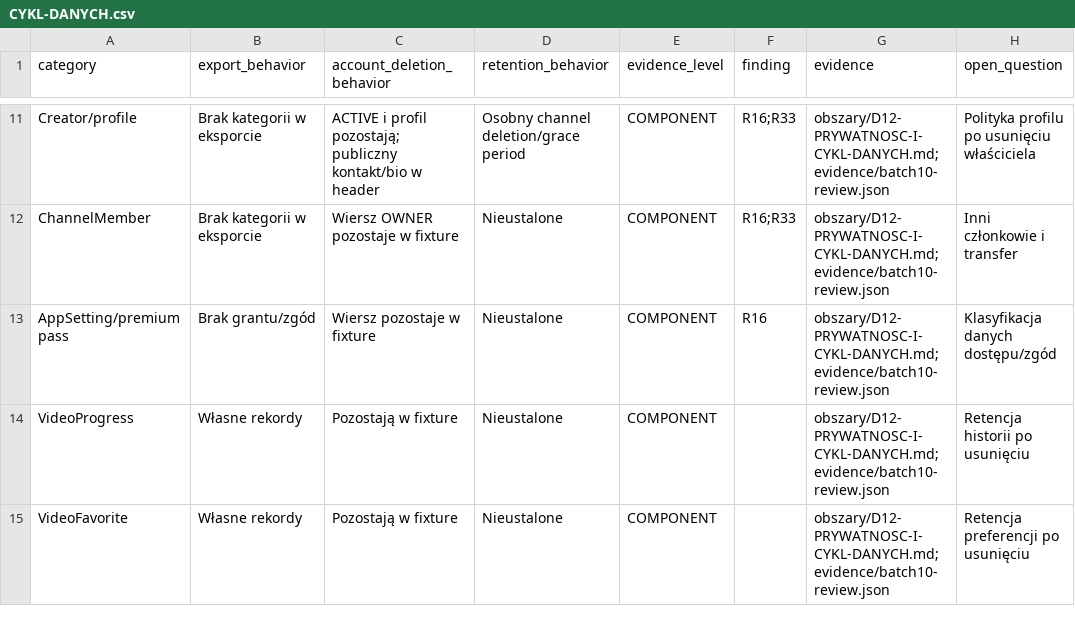
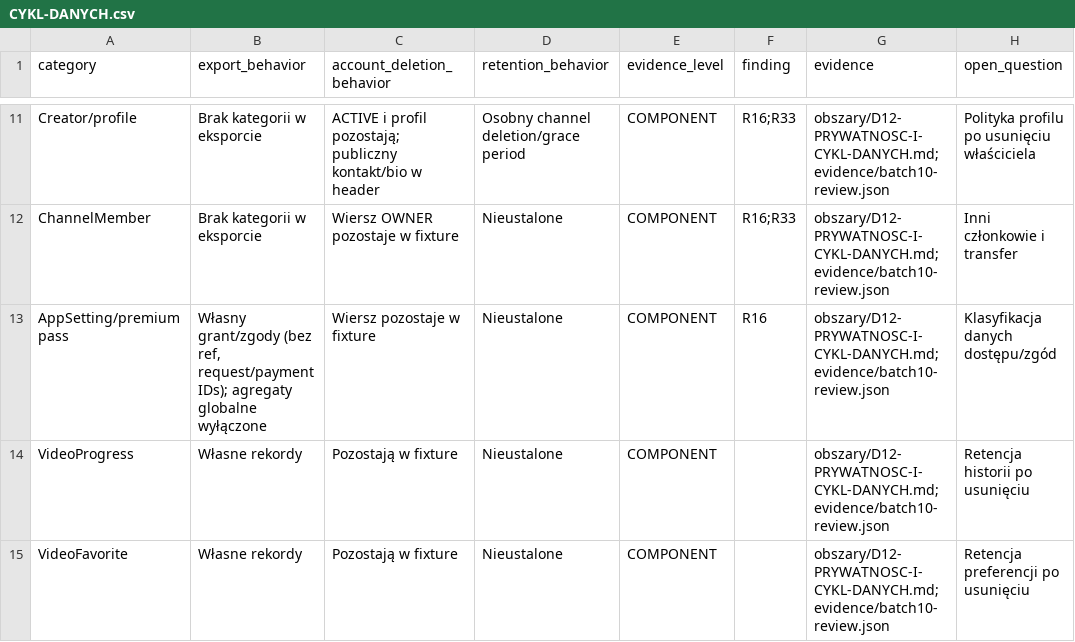
Before and after one commit to pawelekbyra/polutek-pl, a CSV file: docs/audit/2026-11-01-platform-research/program-audytu/CYKL-DANYCH.csv, drawn as a sheet; only a part is shown, gaps mark what is left out.

```diff
--- a/docs/audit/2026-11-01-platform-research/program-audytu/CYKL-DANYCH.csv
+++ b/docs/audit/2026-11-01-platform-research/program-audytu/CYKL-DANYCH.csv
@@ -12,3 +12,3 @@ Creator/profile,Brak kategorii w eksporcie,ACTIVE i profil pozostają; publiczny
 ChannelMember,Brak kategorii w eksporcie,Wiersz OWNER pozostaje w fixture,Nieustalone,COMPONENT,R16;R33,obszary/D12-PRYWATNOSC-I-CYKL-DANYCH.md;evidence/batch10-review.json,Inni członkowie i transfer
-AppSetting/premium pass,Brak grantu/zgód,Wiersz pozostaje w fixture,Nieustalone,COMPONENT,R16,obszary/D12-PRYWATNOSC-I-CYKL-DANYCH.md;evidence/batch10-review.json,Klasyfikacja danych dostępu/zgód
+AppSetting/premium pass,"Własny grant/zgody (bez ref, request/payment IDs); agregaty globalne wyłączone",Wiersz pozostaje w fixture,Nieustalone,COMPONENT,R16,obszary/D12-PRYWATNOSC-I-CYKL-DANYCH.md;evidence/batch10-review.json,Klasyfikacja danych dostępu/zgód
 VideoProgress,Własne rekordy,Pozostają w fixture,Nieustalone,COMPONENT,,obszary/D12-PRYWATNOSC-I-CYKL-DANYCH.md;evidence/batch10-review.json,Retencja historii po usunięciu
```
Also changed, not shown: 8 other files.
